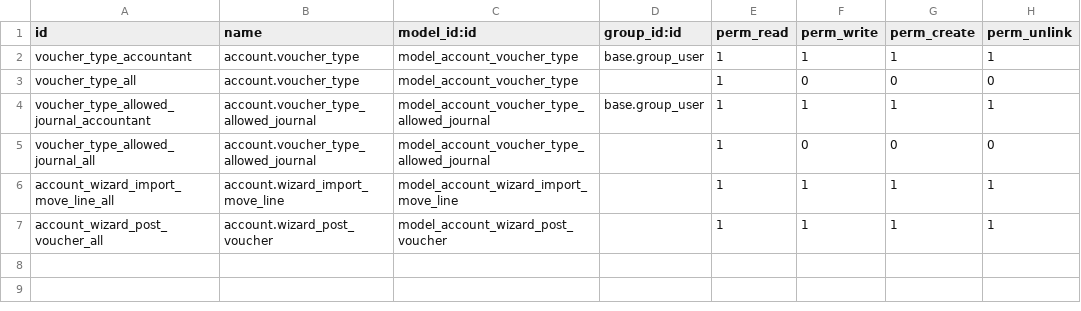
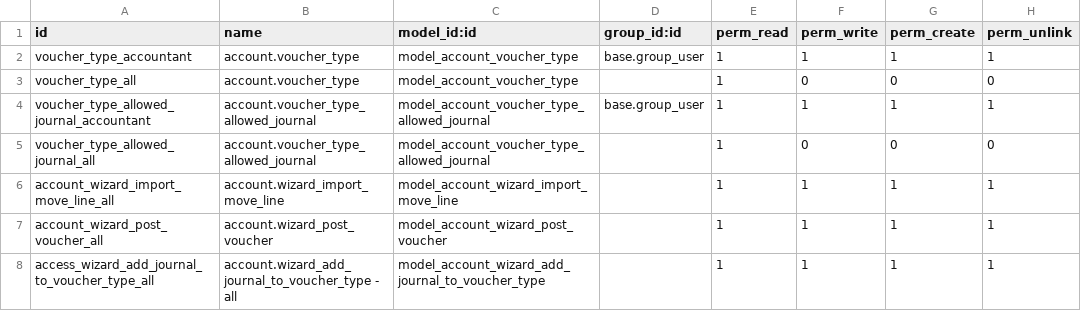
Before and after one commit to open-synergy/opnsynid-account-voucher, a CSV file: ssi_voucher_mixin/security/ir.model.access.csv, drawn as a sheet; the diff names each change by its address in the sheet, - before the commit and + after, or states it on an @@ line.

Commit message:
[ssi_voucher_mixin] 14.0.1.4.0
* Add wizard to add journal to voucher type

```diff
--- a/ssi_voucher_mixin/security/ir.model.access.csv
+++ b/ssi_voucher_mixin/security/ir.model.access.csv
+row 8: access_wizard_add_journal_to_voucher_type_all | account.wizard_add_journal_to_voucher_type - all | model_account_wizard_add_journal_to_voucher_type |  | 1 | 1 | 1 | 1
```
Also changed, not shown: 6 other files.
